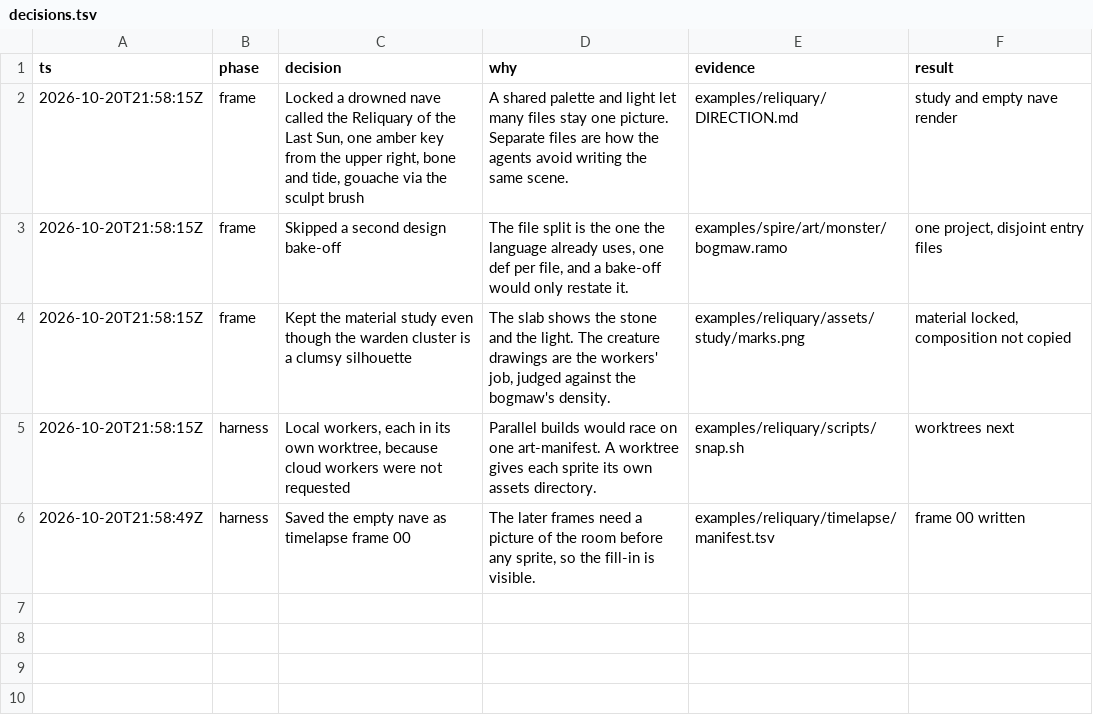
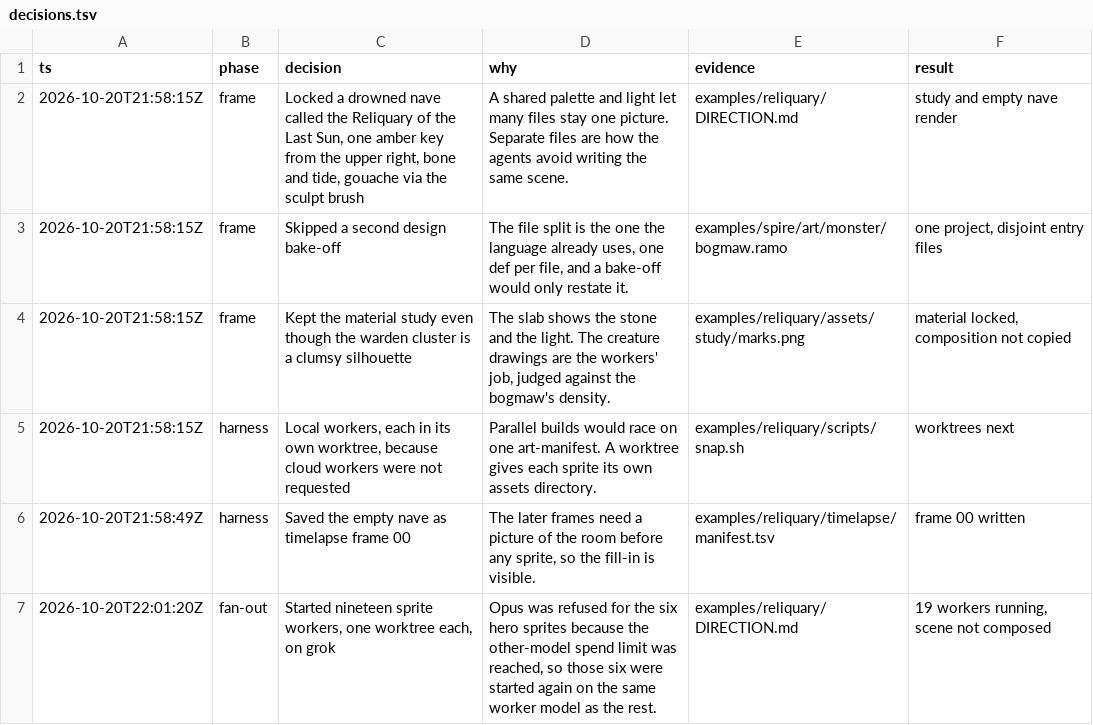
Before and after one commit to tvanhens/artscript, a TSV file: examples/reliquary/decisions.tsv, drawn as a sheet.

```diff
--- a/examples/reliquary/decisions.tsv
+++ b/examples/reliquary/decisions.tsv
@@ -6 +6,2 @@ ts	phase	decision	why	evidence	result
 2026-10-20T21:58:49Z	harness	Saved the empty nave as timelapse frame 00	The later frames need a picture of the room before any sprite, so the fill-in is visible.	examples/reliquary/timelapse/manifest.tsv	frame 00 written
+2026-10-20T22:01:20Z	fan-out	Started nineteen sprite workers, one worktree each, on grok	Opus was refused for the six hero sprites because the other-model spend limit was reached, so those six were started again on the same worker model as the rest.	examples/reliquary/DIRECTION.md	19 workers running, scene not composed
```
